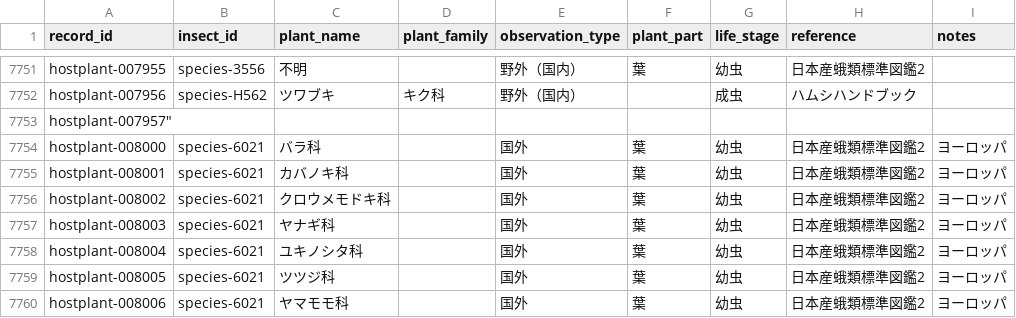
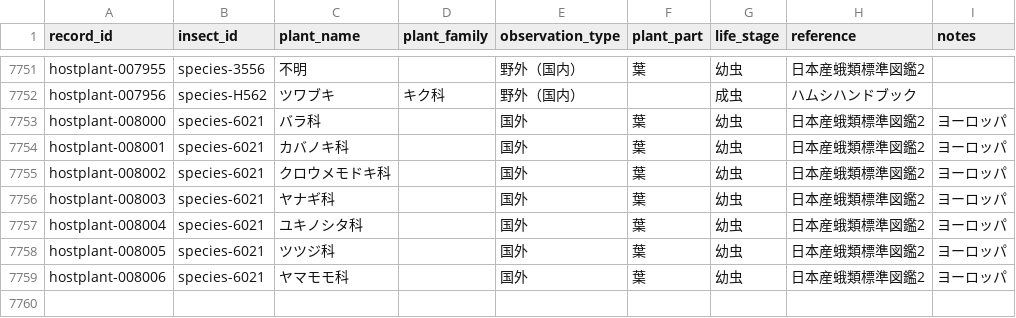
Before and after one commit to orau98/orau98.github.io, a CSV file: public/hostplants.csv, drawn as a sheet; only a part is shown, gaps mark what is left out.

```diff
--- a/public/hostplants.csv
+++ b/public/hostplants.csv
@@ -7752,3 +7752,2 @@ hostplant-007955,species-3556,不明,,野外（国内）,葉,幼虫,日本産蛾
 hostplant-007956,species-H562,ツワブキ,キク科,野外（国内）,,成虫,ハムシハンドブック,
-"hostplant-007957""",,,,,,,,
 hostplant-008000,species-6021,バラ科,,国外,葉,幼虫,日本産蛾類標準図鑑2,ヨーロッパ
```
Also changed, not shown: 3 other files.
